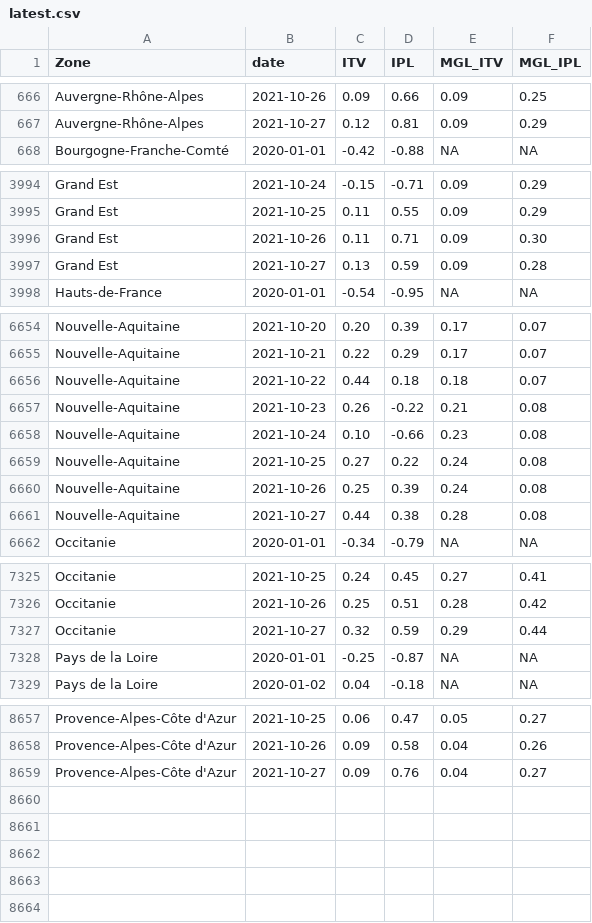
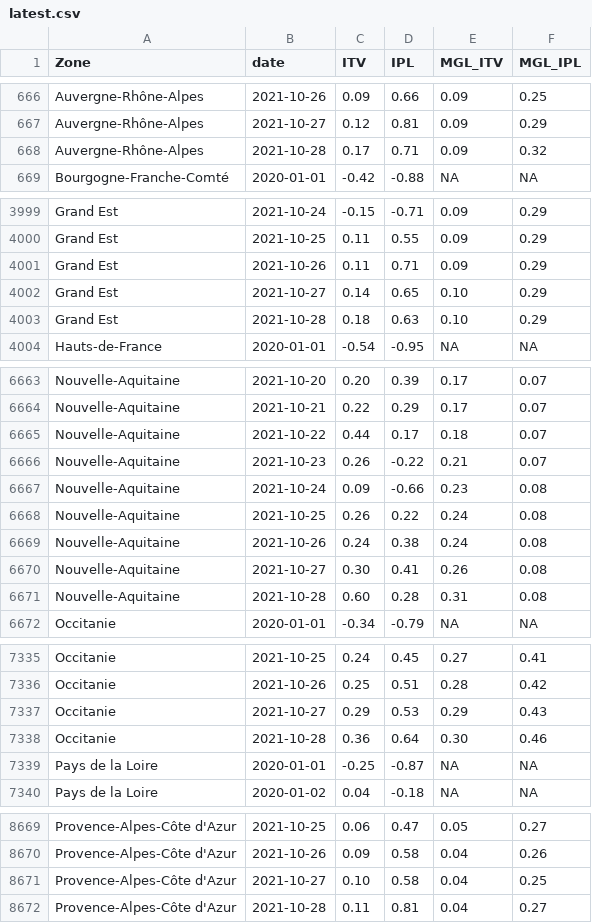
Before and after one commit to CEREMA/data-trafic, a CSV file: fr/latest.csv, drawn as a sheet; only a part is shown, gaps mark what is left out; the diff covers the shown part only.

```diff
--- a/fr/latest.csv
+++ b/fr/latest.csv
@@ -667,2 +667,3 @@ Auvergne-Rhône-Alpes,2021-10-26,0.09,0.66,0.09,0.25
 Auvergne-Rhône-Alpes,2021-10-27,0.12,0.81,0.09,0.29
+Auvergne-Rhône-Alpes,2021-10-28,0.17,0.71,0.09,0.32
 Bourgogne-Franche-Comté,2020-01-01,-0.42,-0.88,NA,NA
@@ -3995,4 +4000,5 @@ Grand Est,2021-10-24,-0.15,-0.71,0.09,0.29
 Grand Est,2021-10-25,0.11,0.55,0.09,0.29
-Grand Est,2021-10-26,0.11,0.71,0.09,0.30
-Grand Est,2021-10-27,0.13,0.59,0.09,0.28
+Grand Est,2021-10-26,0.11,0.71,0.09,0.29
+Grand Est,2021-10-27,0.14,0.65,0.10,0.29
+Grand Est,2021-10-28,0.18,0.63,0.10,0.29
 Hauts-de-France,2020-01-01,-0.54,-0.95,NA,NA
@@ -6655,8 +6664,9 @@ Nouvelle-Aquitaine,2021-10-20,0.20,0.39,0.17,0.07
 Nouvelle-Aquitaine,2021-10-21,0.22,0.29,0.17,0.07
-Nouvelle-Aquitaine,2021-10-22,0.44,0.18,0.18,0.07
-Nouvelle-Aquitaine,2021-10-23,0.26,-0.22,0.21,0.08
-Nouvelle-Aquitaine,2021-10-24,0.10,-0.66,0.23,0.08
-Nouvelle-Aquitaine,2021-10-25,0.27,0.22,0.24,0.08
-Nouvelle-Aquitaine,2021-10-26,0.25,0.39,0.24,0.08
-Nouvelle-Aquitaine,2021-10-27,0.44,0.38,0.28,0.08
+Nouvelle-Aquitaine,2021-10-22,0.44,0.17,0.18,0.07
+Nouvelle-Aquitaine,2021-10-23,0.26,-0.22,0.21,0.07
+Nouvelle-Aquitaine,2021-10-24,0.09,-0.66,0.23,0.08
+Nouvelle-Aquitaine,2021-10-25,0.26,0.22,0.24,0.08
+Nouvelle-Aquitaine,2021-10-26,0.24,0.38,0.24,0.08
+Nouvelle-Aquitaine,2021-10-27,0.30,0.41,0.26,0.08
+Nouvelle-Aquitaine,2021-10-28,0.60,0.28,0.31,0.08
 Occitanie,2020-01-01,-0.34,-0.79,NA,NA
@@ -7326,3 +7336,4 @@ Occitanie,2021-10-25,0.24,0.45,0.27,0.41
 Occitanie,2021-10-26,0.25,0.51,0.28,0.42
-Occitanie,2021-10-27,0.32,0.59,0.29,0.44
+Occitanie,2021-10-27,0.29,0.53,0.29,0.43
+Occitanie,2021-10-28,0.36,0.64,0.30,0.46
 Pays de la Loire,2020-01-01,-0.25,-0.87,NA,NA
@@ -8658,2 +8670,3 @@ Provence-Alpes-Côte d'Azur,2021-10-25,0.06,0.47,0.05,0.27
 Provence-Alpes-Côte d'Azur,2021-10-26,0.09,0.58,0.04,0.26
-Provence-Alpes-Côte d'Azur,2021-10-27,0.09,0.76,0.04,0.27
+Provence-Alpes-Côte d'Azur,2021-10-27,0.10,0.58,0.04,0.25
+Provence-Alpes-Côte d'Azur,2021-10-28,0.11,0.81,0.04,0.27
```
Also changed, not shown: 8 added rows and 6 edited cells elsewhere in this file, collectivites/paris_brut_latest.csv, collectivites/paris_latest.csv, 2 other files.
